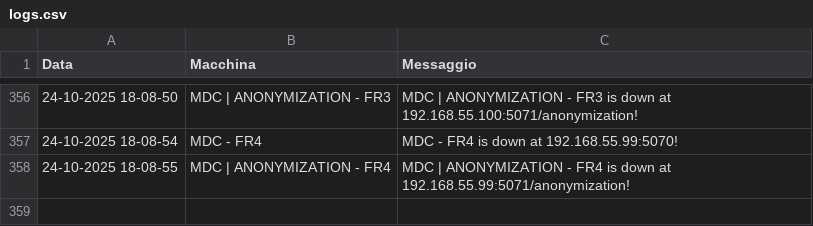
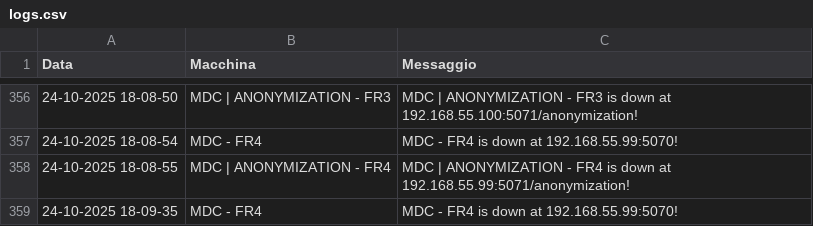
Before and after one commit to TestPowerAutomate/testAlert, a CSV file: logs.csv, drawn as a sheet; only a part is shown, gaps mark what is left out.

Commit message:
Service Down: MDC - FR4

```diff
--- a/logs.csv
+++ b/logs.csv
@@ -358 +358,2 @@
 24-10-2025 18-08-55,MDC | ANONYMIZATION - FR4,MDC | ANONYMIZATION - FR4 is down at 192.168.55.99:5071/anonymization!
+24-10-2025 18-09-35,MDC - FR4,MDC - FR4 is down at 192.168.55.99:5070!
```
